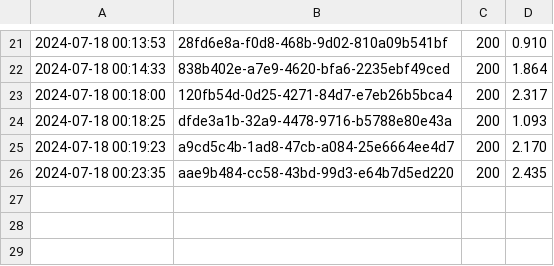
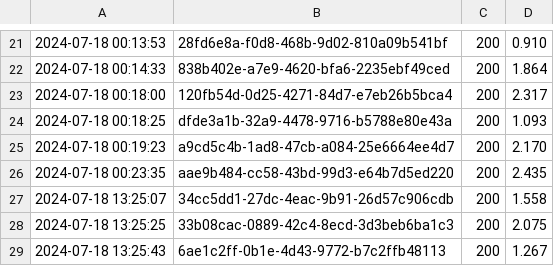
Before and after one commit to yenhunghuang/flask_restful_practice, a CSV file: performance.csv, drawn as a sheet; only a part is shown, gaps mark what is left out.

```diff
--- a/performance.csv
+++ b/performance.csv
@@ -26 +26,4 @@
 2024-07-18 00:23:35, aae9b484-cc58-43bd-99d3-e64b7d5ed220, 200, 2.435
+2024-07-18 13:25:07, 34cc5dd1-27dc-4eac-9b91-26d57c906cdb, 200, 1.558
+2024-07-18 13:25:25, 33b08cac-0889-42c4-8ecd-3d3beb6ba1c3, 200, 2.075
+2024-07-18 13:25:43, 6ae1c2ff-0b1e-4d43-9772-b7c2ffb48113, 200, 1.267
```
Also changed, not shown: 1 other file.
